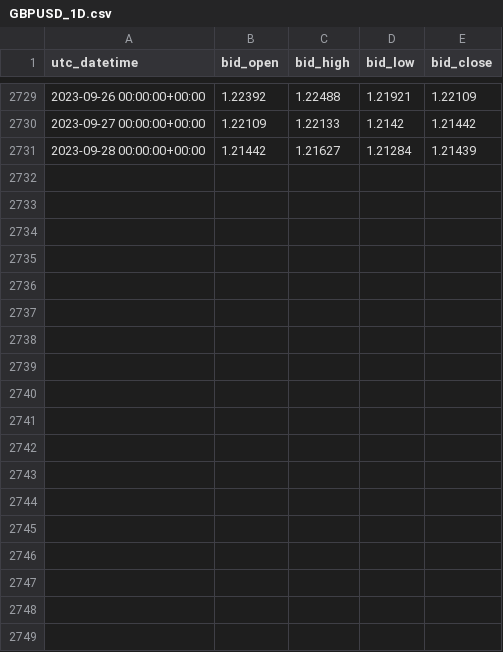
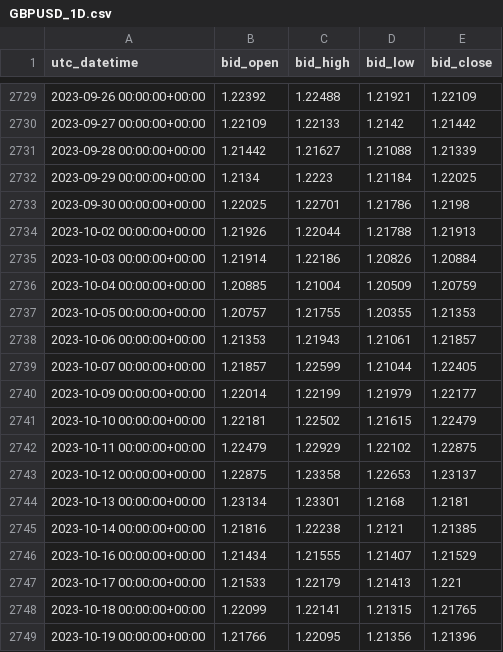
Before and after one commit to FXtest2023/FXtest2023, a CSV file: GBPUSD_1D.csv, drawn as a sheet; only a part is shown, gaps mark what is left out; the diff covers the shown part only.

```diff
--- a/GBPUSD_1D.csv
+++ b/GBPUSD_1D.csv
@@ -2730,2 +2730,20 @@ utc_datetime,bid_open,bid_high,bid_low,bid_close
 2023-09-27 00:00:00+00:00,1.22109,1.22133,1.2142,1.21442
-2023-09-28 00:00:00+00:00,1.21442,1.21627,1.21284,1.21439
+2023-09-28 00:00:00+00:00,1.21442,1.21627,1.21088,1.21339
+2023-09-29 00:00:00+00:00,1.2134,1.2223,1.21184,1.22025
+2023-09-30 00:00:00+00:00,1.22025,1.22701,1.21786,1.2198
+2023-10-02 00:00:00+00:00,1.21926,1.22044,1.21788,1.21913
+2023-10-03 00:00:00+00:00,1.21914,1.22186,1.20826,1.20884
+2023-10-04 00:00:00+00:00,1.20885,1.21004,1.20509,1.20759
+2023-10-05 00:00:00+00:00,1.20757,1.21755,1.20355,1.21353
+2023-10-06 00:00:00+00:00,1.21353,1.21943,1.21061,1.21857
+2023-10-07 00:00:00+00:00,1.21857,1.22599,1.21044,1.22405
+2023-10-09 00:00:00+00:00,1.22014,1.22199,1.21979,1.22177
+2023-10-10 00:00:00+00:00,1.22181,1.22502,1.21615,1.22479
+2023-10-11 00:00:00+00:00,1.22479,1.22929,1.22102,1.22875
+2023-10-12 00:00:00+00:00,1.22875,1.23358,1.22653,1.23137
+2023-10-13 00:00:00+00:00,1.23134,1.23301,1.2168,1.2181
+2023-10-14 00:00:00+00:00,1.21816,1.22238,1.2121,1.21385
+2023-10-16 00:00:00+00:00,1.21434,1.21555,1.21407,1.21529
+2023-10-17 00:00:00+00:00,1.21533,1.22179,1.21413,1.221
+2023-10-18 00:00:00+00:00,1.22099,1.22141,1.21315,1.21765
+2023-10-19 00:00:00+00:00,1.21766,1.22095,1.21356,1.21396
```
Also changed, not shown: 11 added rows elsewhere in this file, GBPJPY_1D.csv, USDJPY_1D.csv, 6 other files.
